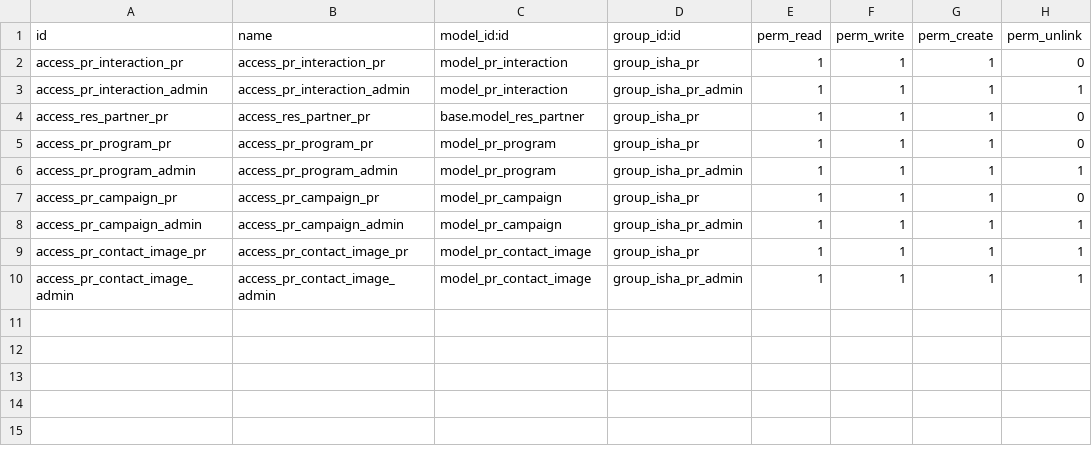
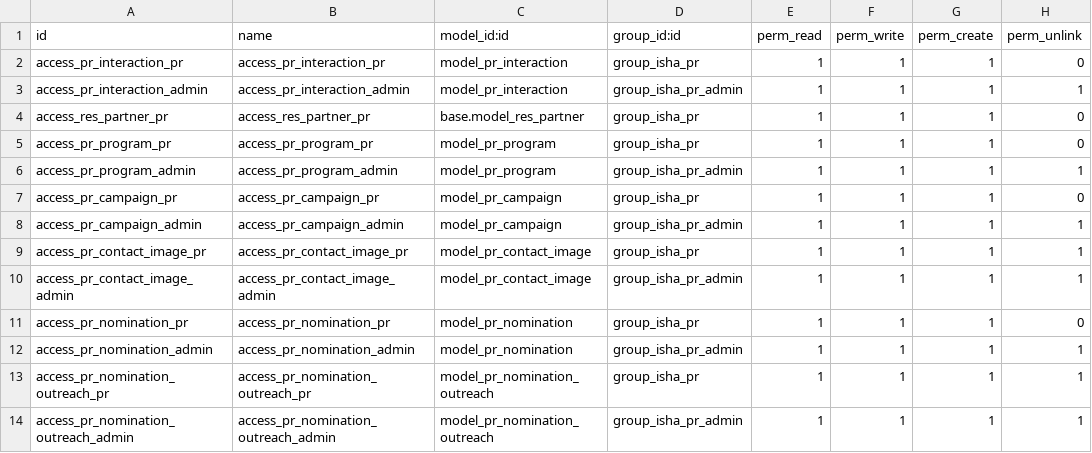
Before and after one commit to gauravrana-isha/sahyog-odoo, a CSV file: isha_pr/security/ir.model.access.csv, drawn as a sheet; the diff names each change by its address in the sheet, - before the commit and + after, or states it on an @@ line.

```diff
--- a/isha_pr/security/ir.model.access.csv
+++ b/isha_pr/security/ir.model.access.csv
+row 11: access_pr_nomination_pr | access_pr_nomination_pr | model_pr_nomination | group_isha_pr | 1 | 1 | 1 | 0
+row 12: access_pr_nomination_admin | access_pr_nomination_admin | model_pr_nomination | group_isha_pr_admin | 1 | 1 | 1 | 1
+row 13: access_pr_nomination_outreach_pr | access_pr_nomination_outreach_pr | model_pr_nomination_outreach | group_isha_pr | 1 | 1 | 1 | 1
+row 14: access_pr_nomination_outreach_admin | access_pr_nomination_outreach_admin | model_pr_nomination_outreach | group_isha_pr_admin | 1 | 1 | 1 | 1
```
Also changed, not shown: 31 other files.
